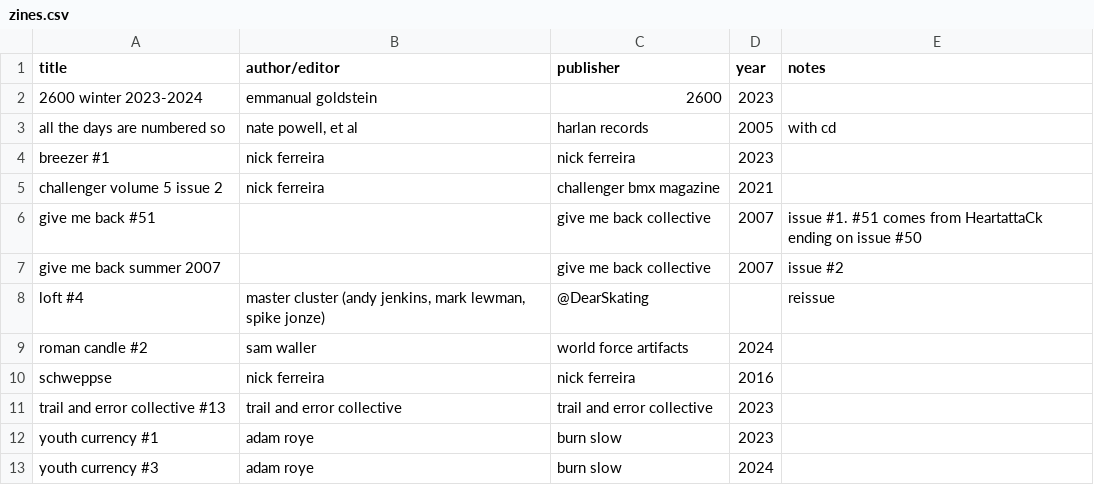
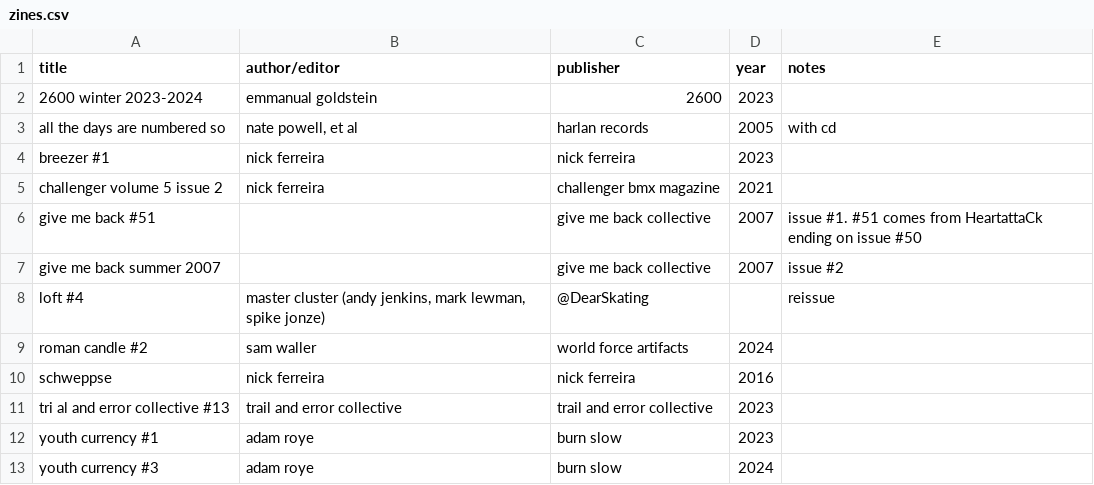
Before and after one commit to okjjj/booklist, a CSV file: zines.csv, drawn as a sheet.

```diff
--- a/zines.csv
+++ b/zines.csv
@@ -10,3 +10,3 @@ roman candle #2,sam waller,world force artifacts,2024,""
 schweppse,nick ferreira,nick ferreira,2016,""
-trail and error collective #13,trail and error collective,trail and error collective,2023,""
+tri al and error collective #13,trail and error collective,trail and error collective,2023,""
 youth currency #1,adam roye,burn slow,2023,""
```
Also changed, not shown: oversize.csv, 1 other file.
